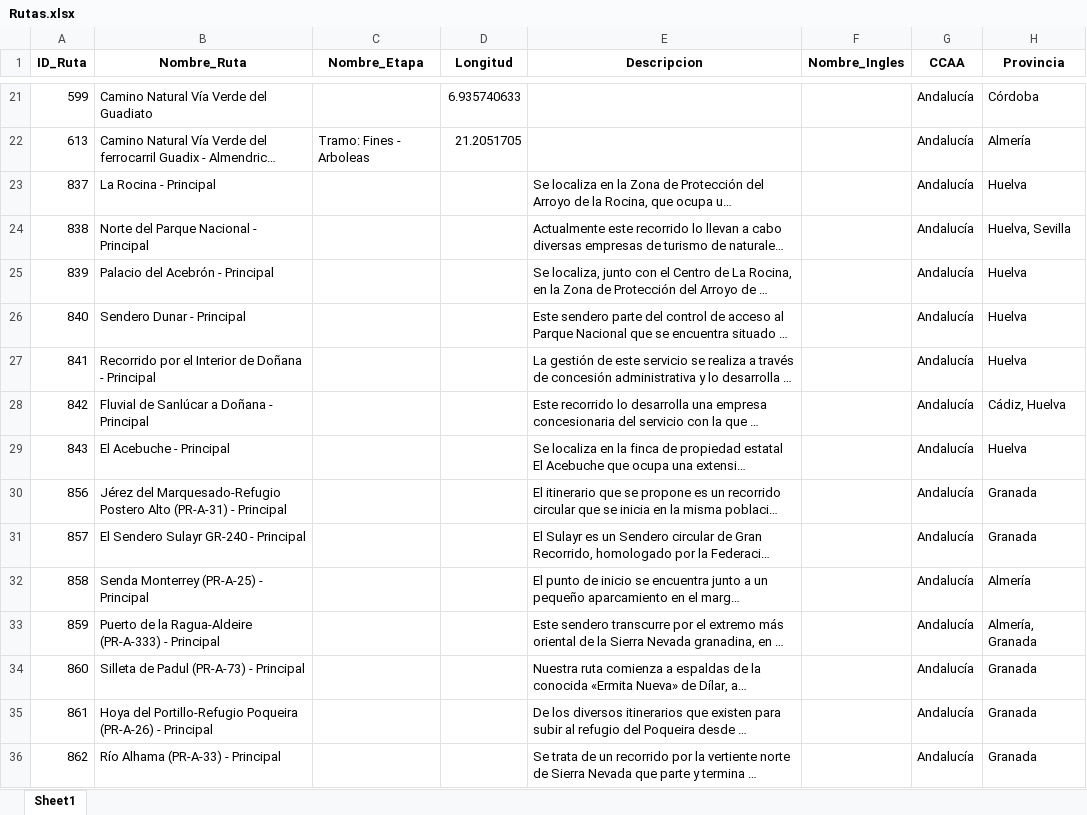
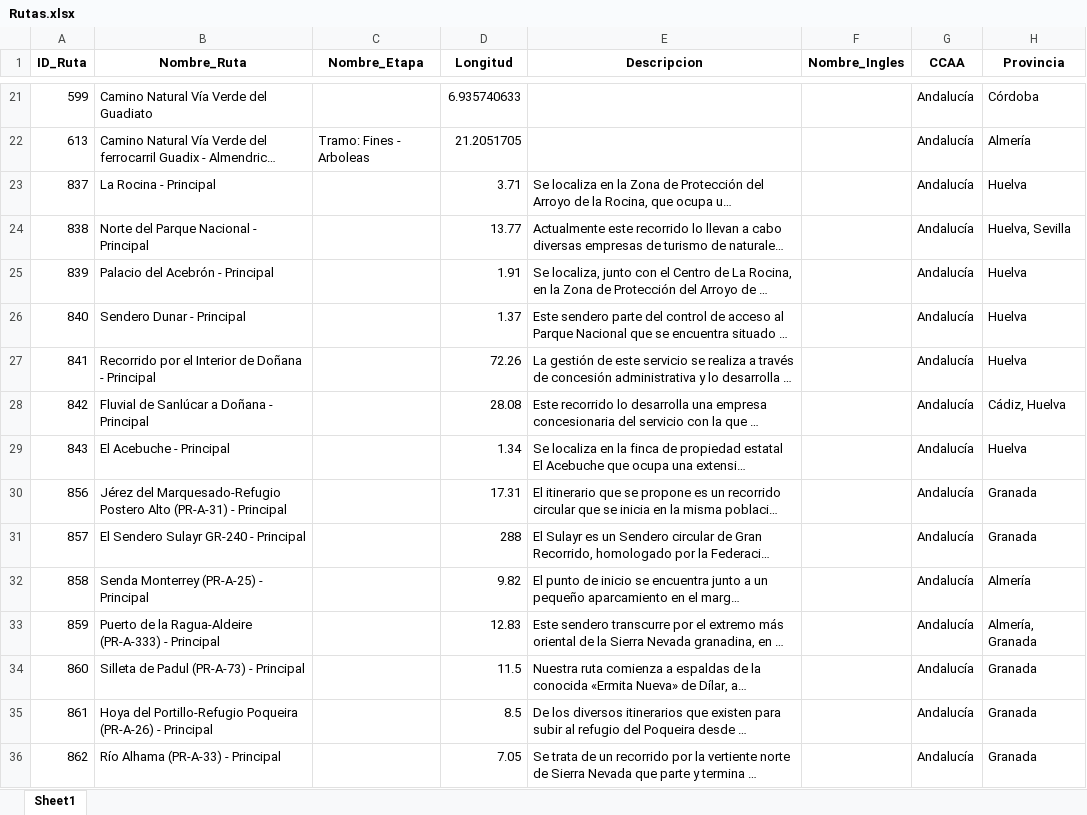
Before and after one commit to alberalm/Hackathon-PNAV, an Excel workbook: 2. Base de datos/Rutas.xlsx, sheet Sheet1, drawn as a sheet; only a part is shown, gaps mark what is left out; long unchanged cells end in …; values as stored, in another font and other column widths than the file's, no borders; the diff covers the shown part only; the diff names each change by its address in the sheet, - before the commit and + after, or states it on an @@ line.

Commit message:
Longitudes de rutas

```diff
--- a/2. Base de datos/Rutas.xlsx (sheet Sheet1)
+++ b/2. Base de datos/Rutas.xlsx (sheet Sheet1)
-D23 (Longitud): (empty)
+D23 (Longitud): 3.71
-D24 (Longitud): (empty)
+D24 (Longitud): 13.77
-D25 (Longitud): (empty)
+D25 (Longitud): 1.91
-D26 (Longitud): (empty)
+D26 (Longitud): 1.37
-D27 (Longitud): (empty)
+D27 (Longitud): 72.26
-D28 (Longitud): (empty)
+D28 (Longitud): 28.08
-D29 (Longitud): (empty)
+D29 (Longitud): 1.34
-D30 (Longitud): (empty)
+D30 (Longitud): 17.31
-D31 (Longitud): (empty)
+D31 (Longitud): 288
-D32 (Longitud): (empty)
+D32 (Longitud): 9.82
-D33 (Longitud): (empty)
+D33 (Longitud): 12.83
-D34 (Longitud): (empty)
+D34 (Longitud): 11.5
-D35 (Longitud): (empty)
+D35 (Longitud): 8.5
-D36 (Longitud): (empty)
+D36 (Longitud): 7.05
```
Also changed, not shown: 296 edited cells elsewhere in this sheet, 1 other file.
